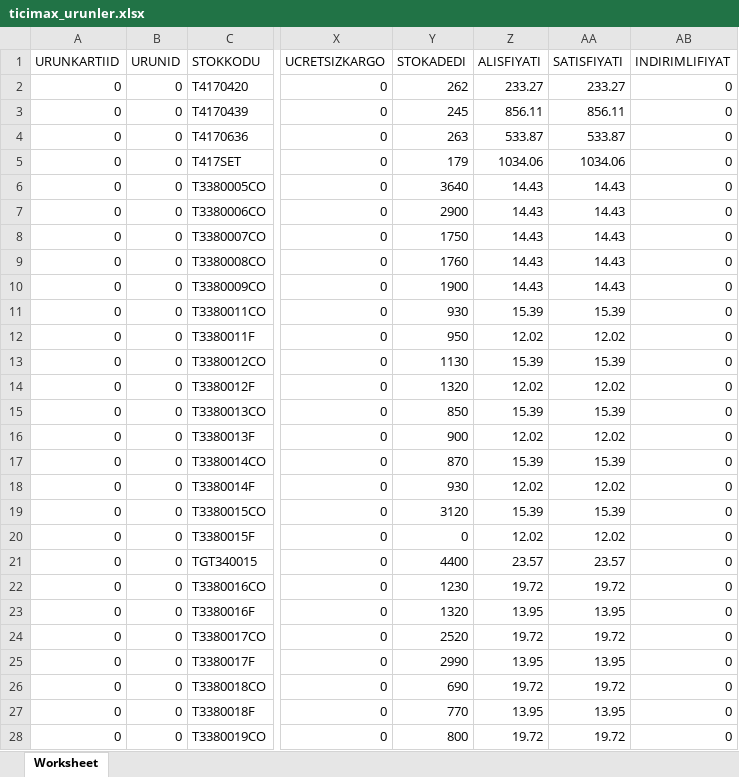
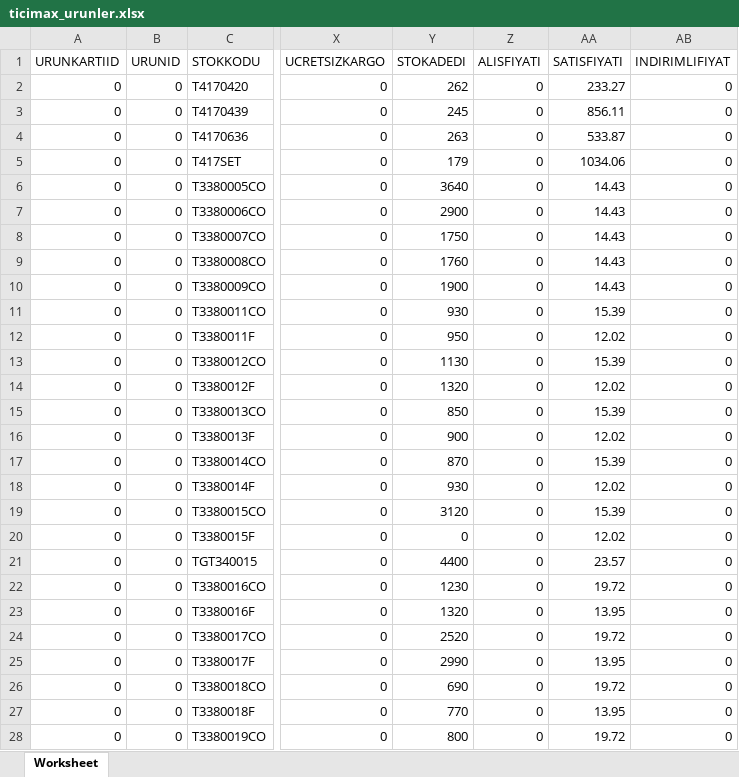
Before and after one commit to dumanonur42-rgb/ticimax-stok, an Excel workbook: output/ticimax_urunler.xlsx, sheet Worksheet, drawn as a sheet; only a part is shown, gaps mark what is left out; values as stored, in another font and other column widths than the file's, no borders; the diff covers the shown part only; the diff names each change by its address in the sheet, - before the commit and + after, or states it on an @@ line.

```diff
--- a/output/ticimax_urunler.xlsx (sheet Worksheet)
+++ b/output/ticimax_urunler.xlsx (sheet Worksheet)
-Z2 (ALISFIYATI): 233.27
+Z2 (ALISFIYATI): 0
-Z3 (ALISFIYATI): 856.11
+Z3 (ALISFIYATI): 0
-Z4 (ALISFIYATI): 533.87
+Z4 (ALISFIYATI): 0
-Z5 (ALISFIYATI): 1034.06
+Z5 (ALISFIYATI): 0
-Z6:Z10 (ALISFIYATI): 14.43
+Z6:Z10 (ALISFIYATI): 0
-Z11 (ALISFIYATI): 15.39
+Z11 (ALISFIYATI): 0
-Z12 (ALISFIYATI): 12.02
+Z12 (ALISFIYATI): 0
-Z13 (ALISFIYATI): 15.39
+Z13 (ALISFIYATI): 0
-Z14 (ALISFIYATI): 12.02
+Z14 (ALISFIYATI): 0
-Z15 (ALISFIYATI): 15.39
+Z15 (ALISFIYATI): 0
-Z16 (ALISFIYATI): 12.02
+Z16 (ALISFIYATI): 0
-Z17 (ALISFIYATI): 15.39
+Z17 (ALISFIYATI): 0
-Z18 (ALISFIYATI): 12.02
+Z18 (ALISFIYATI): 0
-Z19 (ALISFIYATI): 15.39
+Z19 (ALISFIYATI): 0
-Z20 (ALISFIYATI): 12.02
+Z20 (ALISFIYATI): 0
-Z21 (ALISFIYATI): 23.57
+Z21 (ALISFIYATI): 0
-Z22 (ALISFIYATI): 19.72
+Z22 (ALISFIYATI): 0
-Z23 (ALISFIYATI): 13.95
+Z23 (ALISFIYATI): 0
-Z24 (ALISFIYATI): 19.72
+Z24 (ALISFIYATI): 0
-Z25 (ALISFIYATI): 13.95
+Z25 (ALISFIYATI): 0
-Z26 (ALISFIYATI): 19.72
+Z26 (ALISFIYATI): 0
-Z27 (ALISFIYATI): 13.95
+Z27 (ALISFIYATI): 0
-Z28 (ALISFIYATI): 19.72
+Z28 (ALISFIYATI): 0
```
Also changed, not shown: 683 edited cells elsewhere in this sheet, 3 other files.
